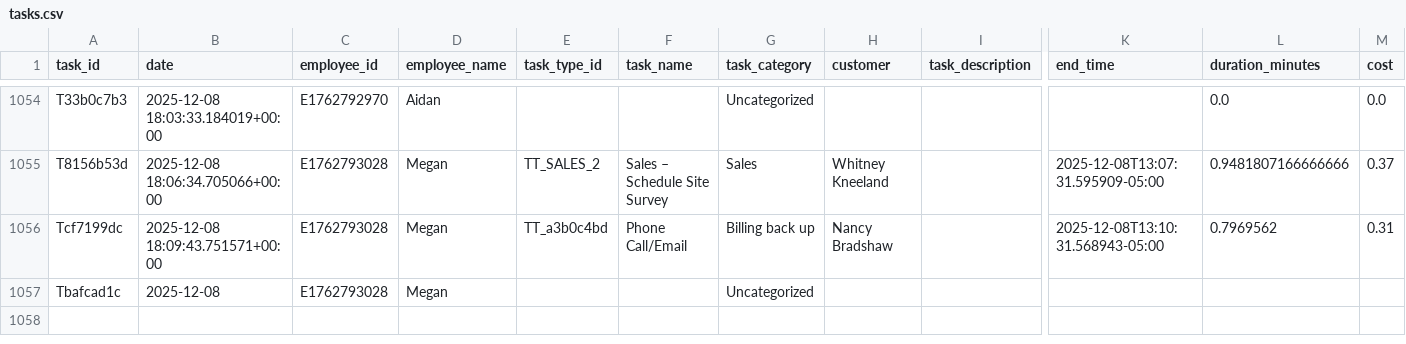
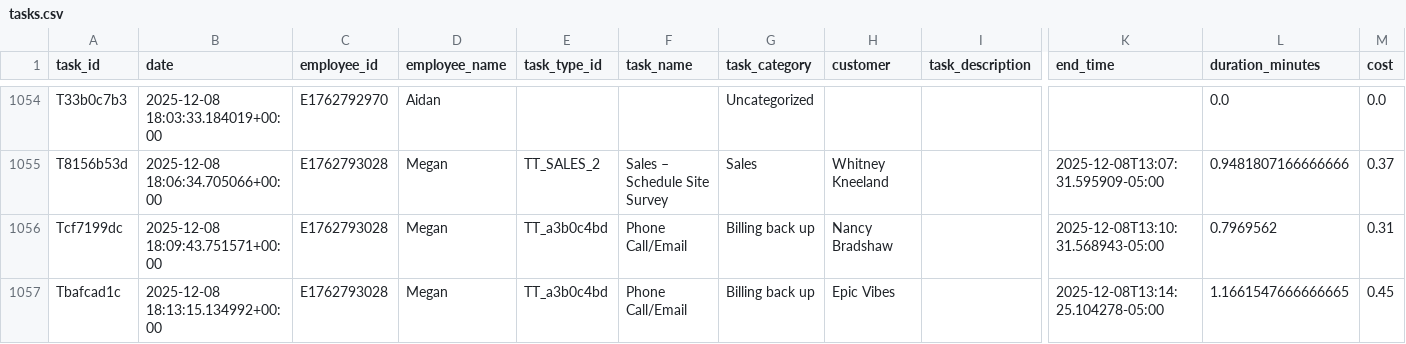
Before and after one commit to pwngithub/Employeetime, a CSV file: Data/tasks.csv, drawn as a sheet; only a part is shown, gaps mark what is left out; the diff names each change by its address in the sheet, - before the commit and + after, or states it on an @@ line.

Commit message:
Finish task (with details)

```diff
--- a/Data/tasks.csv
+++ b/Data/tasks.csv
-B1057 (date): 2025-12-08
+B1057 (date): 2025-12-08 18:13:15.134992+00:00
-E1057 (task_type_id): (empty)
+E1057 (task_type_id): TT_a3b0c4bd
-F1057 (task_name): (empty)
+F1057 (task_name): Phone Call/Email
-G1057 (task_category): Uncategorized
+G1057 (task_category): Billing back up
-H1057 (customer): (empty)
+H1057 (customer): Epic Vibes
-K1057 (end_time): (empty)
+K1057 (end_time): 2025-12-08T13:14:25.104278-05:00
-L1057 (duration_minutes): (empty)
+L1057 (duration_minutes): 1.1661547666666665
-M1057 (cost): (empty)
+M1057 (cost): 0.45
```
